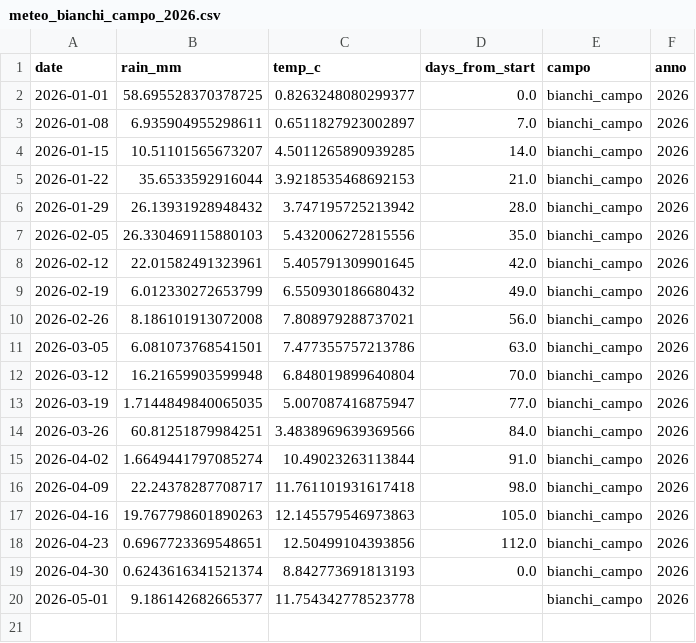
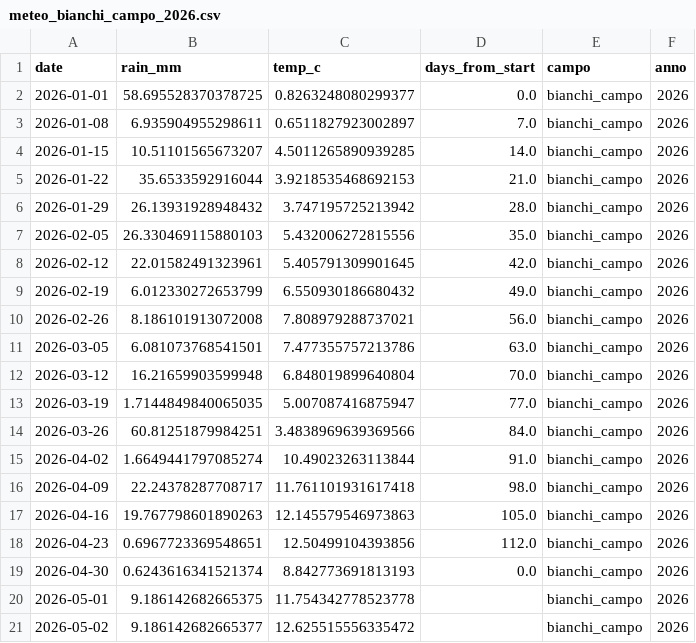
Before and after one commit to tommasobattistini/pascoli-data, a CSV file: meteo/meteo_bianchi_campo_2026.csv, drawn as a sheet.

```diff
--- a/meteo/meteo_bianchi_campo_2026.csv
+++ b/meteo/meteo_bianchi_campo_2026.csv
@@ -19,2 +19,3 @@ date,rain_mm,temp_c,days_from_start,campo,anno
 2026-04-30,0.6243616341521374,8.842773691813193,0.0,bianchi_campo,2026
-2026-05-01,9.186142682665377,11.754342778523778,,bianchi_campo,2026
+2026-05-01,9.186142682665375,11.754342778523778,,bianchi_campo,2026
+2026-05-02,9.186142682665377,12.625515556335472,,bianchi_campo,2026
```
Also changed, not shown: meteo/meteo_bianchi_campo_2022.csv, meteo/meteo_bianchi_campo_2023.csv, 45 other files.
